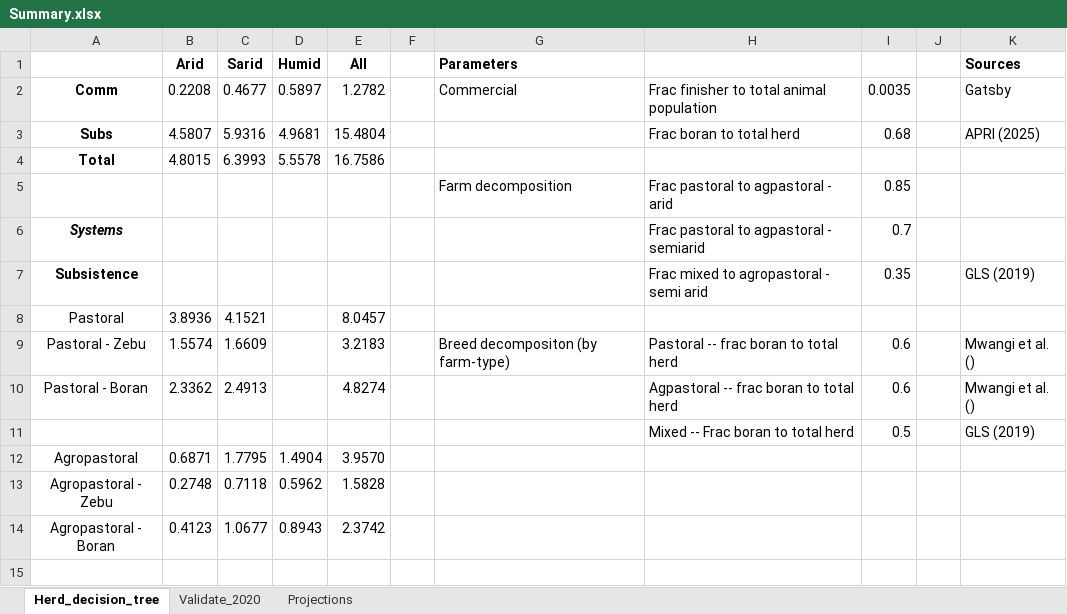
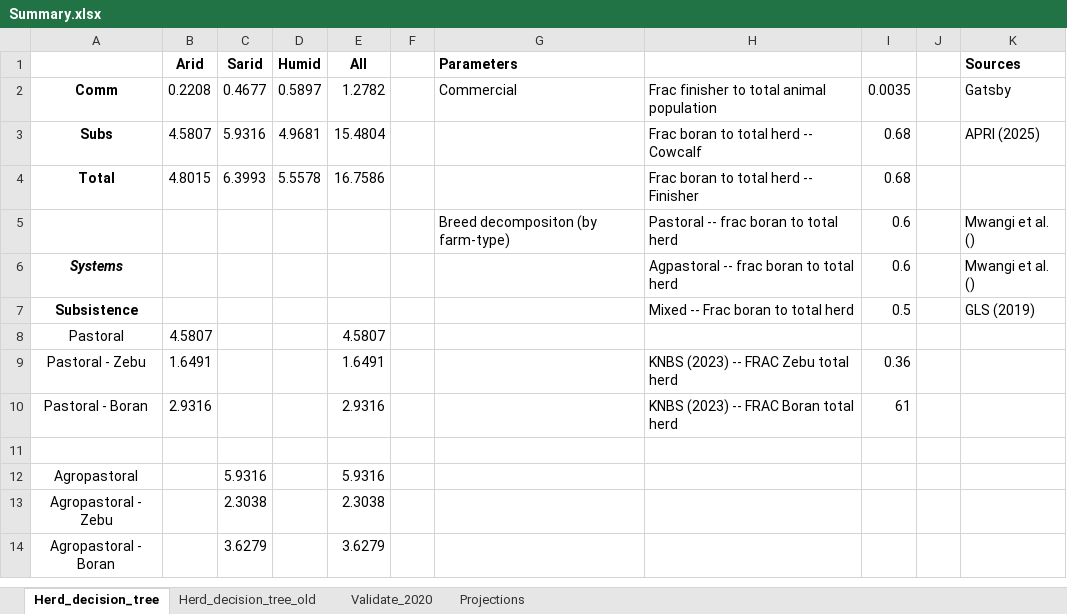
Before and after one commit to James-Hawkins/KE.beef.spatial, an Excel workbook: Rasterized animal populations/Zonal statistics/Summary.xlsx, sheet Herd_decision_tree, drawn as a sheet; only a part is shown; values as stored, in another font and other column widths than the file's, no borders; removed rows and columns are numbered as before the commit, all else as after; the diff covers the shown part only; the diff names each change by its address in the sheet, - before the commit and + after, or states it on an @@ line.

```diff
--- a/Rasterized animal populations/Zonal statistics/Summary.xlsx (sheet Herd_decision_tree)
+++ b/Rasterized animal populations/Zonal statistics/Summary.xlsx (sheet Herd_decision_tree)
+sheet tab: Herd_decision_tree_old
-H3: Frac boran to total herd
+H3: Frac boran to total herd -- Cowcalf
-H4: (empty)
+H4: Frac boran to total herd -- Finisher
-I4: (empty)
+I4: 0.68
-row 5:  |  |  |  |  |  | Farm decomposition | Frac pastoral to agpastoral - arid | 0.85
+row 5:  |  |  |  |  |  | Breed decompositon (by farm-type) | Pastoral -- frac boran to total herd | 0.6 |  | Mwangi et al. ()
-H6: Frac pastoral to agpastoral - semiarid
+H6: Agpastoral -- frac boran to total herd
-I6: 0.7
+I6: 0.6
-K6 (Sources): (empty)
+K6 (Sources): Mwangi et al. ()
-H7: Frac mixed to agropastoral - semi arid
+H7: Mixed -- Frac boran to total herd
-I7: 0.35
+I7: 0.5
-B8 (Arid): 3.8936
+B8 (Arid): 4.5807
-C8 (Sarid): 4.1521
+C8 (Sarid): (empty)
-E8 (All): 8.0457
+E8 (All): 4.5807
-B9 (Arid): 1.5574
+B9 (Arid): 1.6491
-C9 (Sarid): 1.6609
+C9 (Sarid): (empty)
-E9 (All): 3.2183
+E9 (All): 1.6491
-G9 (Parameters): Breed decompositon (by farm-type)
+G9 (Parameters): (empty)
-H9: Pastoral -- frac boran to total herd
+H9: KNBS (2023) -- FRAC Zebu total herd
-I9: 0.6
+I9: 0.36
-K9:K10 (Sources): Mwangi et al. ()
+K9:K10 (Sources): (empty)
-B10 (Arid): 2.3362
+B10 (Arid): 2.9316
-C10 (Sarid): 2.4913
+C10 (Sarid): (empty)
-E10 (All): 4.8274
+E10 (All): 2.9316
-H10: Agpastoral -- frac boran to total herd
+H10: KNBS (2023) -- FRAC Boran total herd
-I10: 0.6
+I10: 61
-row 11:  |  |  |  |  |  |  | Mixed -- Frac boran to total herd | 0.5 |  | GLS (2019)
-row 12: Agropastoral | 0.6871 | 1.7795 | 1.4904 | 3.9570
-row 13: Agropastoral - Zebu | 0.2748 | 0.7118 | 0.5962 | 1.5828
-row 14: Agropastoral - Boran | 0.4123 | 1.0677 | 0.8943 | 2.3742
+row 12: Agropastoral |  | 5.9316 |  | 5.9316
+row 13: Agropastoral - Zebu |  | 2.3038 |  | 2.3038
+row 14: Agropastoral - Boran |  | 3.6279 |  | 3.6279
```
Also changed, not shown: 1 added row, 27 edited cells and cell formats elsewhere in this sheet, sheet Validate_2020, sheet Projections, formulas that keep their value, 4 other files.
